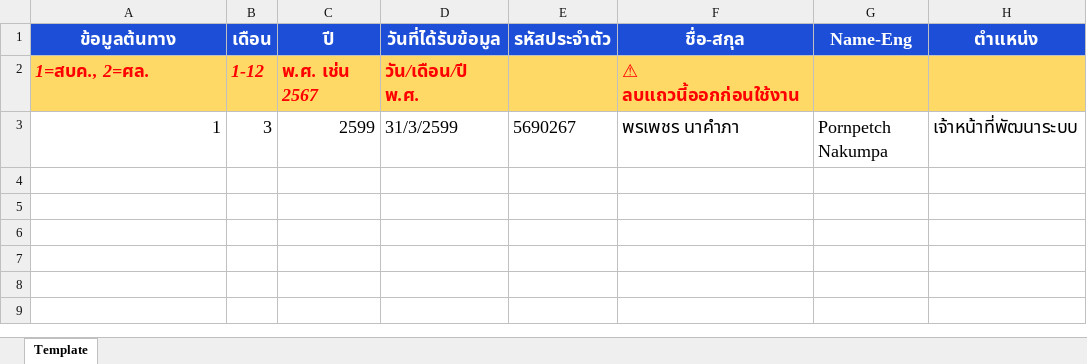
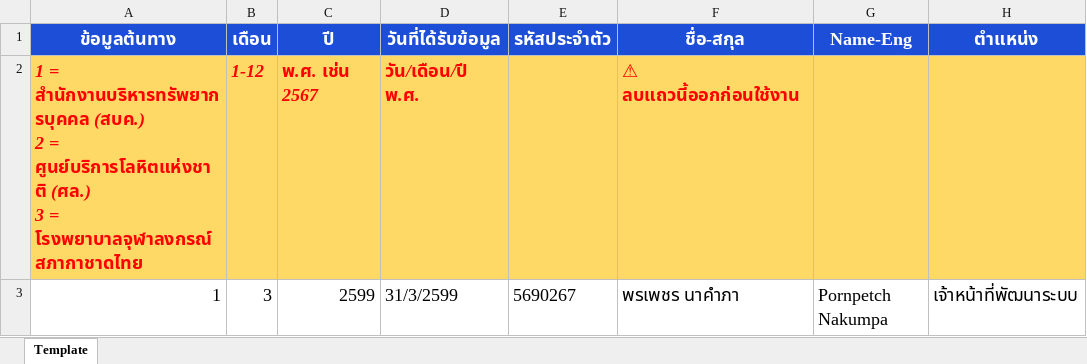
Before and after one commit to exilevampire/hr-system-vite, an Excel workbook: dist/client/Import_Template.xlsx, sheet Template, drawn as a sheet; only a part is shown; values as stored, in another font and other column widths than the file's, no borders; ↵ is a line break in a cell; the diff names each change by its address in the sheet, - before the commit and + after, or states it on an @@ line.

Commit message:
feat: add Chulalongkorn Hospital data source

```diff
--- a/dist/client/Import_Template.xlsx (sheet Template)
+++ b/dist/client/Import_Template.xlsx (sheet Template)
-A2 (ข้อมูลต้นทาง): 1=สบค., 2=ศล.
+A2 (ข้อมูลต้นทาง): 1 = สำนักงานบริหารทรัพยากรบุคคล (สบค.) ↵ 2 = ศูนย์บริการโลหิตแห่งชาติ (ศล.) ↵ 3 = โรงพยาบาลจุฬาลงกรณ์ สภากาชาดไทย
```
Also changed, not shown: public/Import_Template.xlsx, 23 other files.
